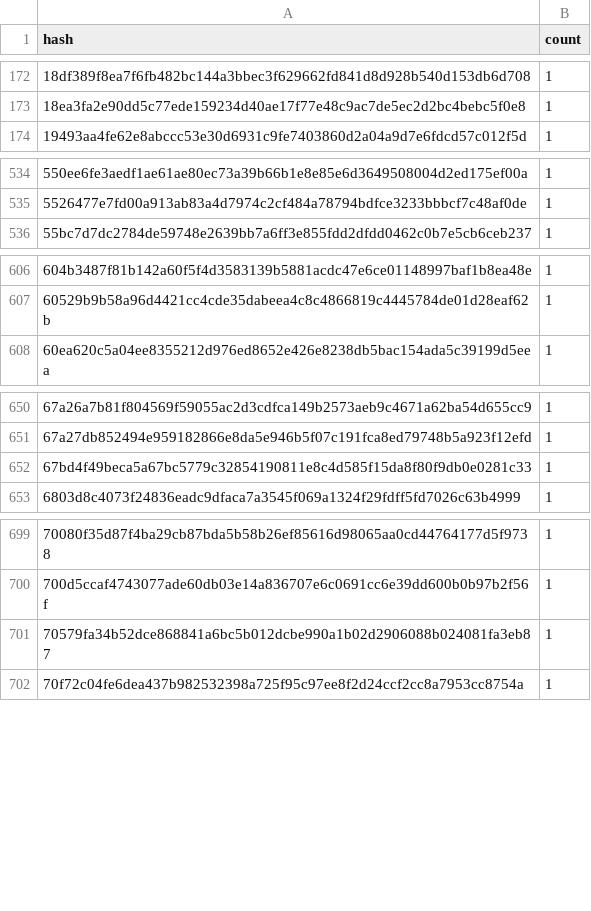
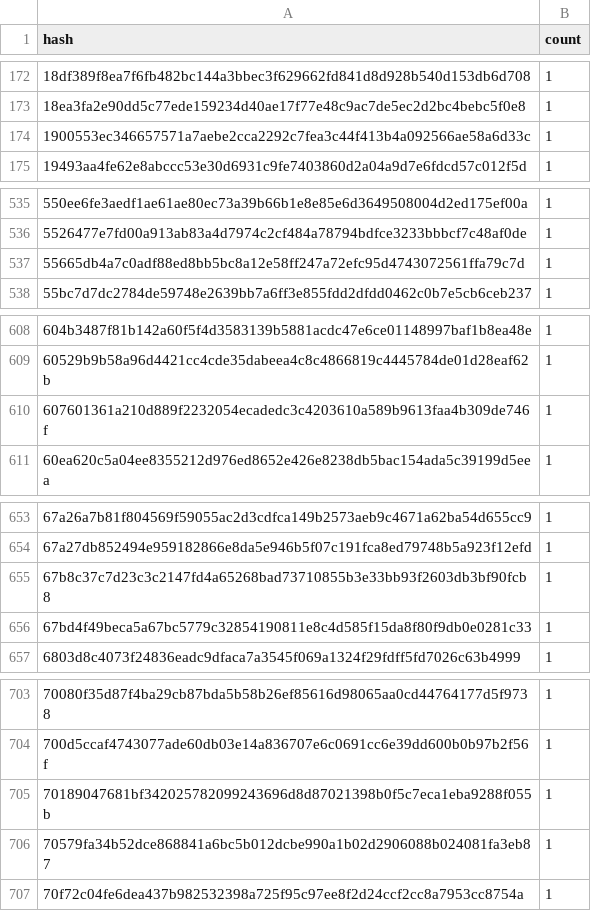
Before and after one commit to anupsdf/stellar-contract-wasms, a CSV file: analysis/dupe-code.csv, drawn as a sheet; only a part is shown, gaps mark what is left out; the diff covers the shown part only; the diff names each change by its address in the sheet, - before the commit and + after, or states it on an @@ line.

```diff
--- a/analysis/dupe-code.csv
+++ b/analysis/dupe-code.csv
+row 174: 1900553ec346657571a7aebe2cca2292c7fea3c44f413b4a092566ae58a6d33c | 1
+row 537: 55665db4a7c0adf88ed8bb5bc8a12e58ff247a72efc95d4743072561ffa79c7d | 1
+row 610: 607601361a210d889f2232054ecadedc3c4203610a589b9613faa4b309de746f | 1
+row 655: 67b8c37c7d23c3c2147fd4a65268bad73710855b3e33bb93f2603db3bf90fcb8 | 1
+row 705: 70189047681bf342025782099243696d8d87021398b0f5c7eca1eba9288f055b | 1
```
Also changed, not shown: 6 added rows elsewhere in this file, analysis/dupe-sections.csv, analysis/dupe-specs.csv, 12 other files.
